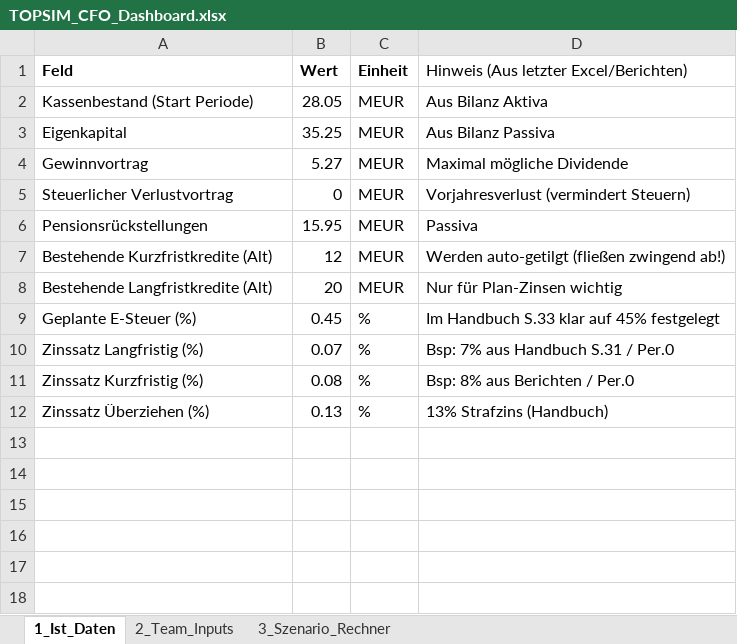
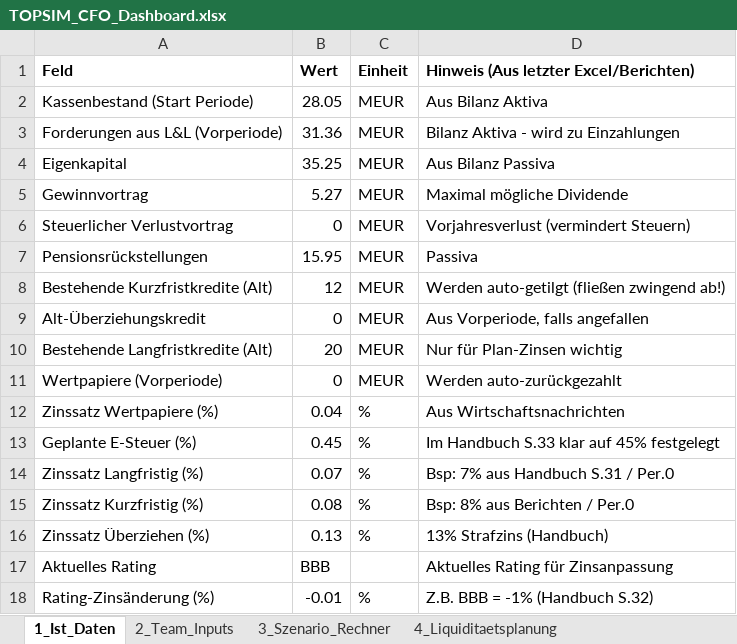
Before and after one commit to bastiank5/FinancePlanningTool_BusinessSimulation, an Excel workbook: TOPSIM_CFO_Dashboard.xlsx, sheet 1_Ist_Daten, drawn as a sheet; values as stored, in another font and other column widths than the file's, no borders; the diff names each change by its address in the sheet, - before the commit and + after, or states it on an @@ line.

```diff
--- a/TOPSIM_CFO_Dashboard.xlsx (sheet 1_Ist_Daten)
+++ b/TOPSIM_CFO_Dashboard.xlsx (sheet 1_Ist_Daten)
+sheet tab: 4_Liquiditaetsplanung
-D1 bold: off
+D1 bold: on
+row 3: Forderungen aus L&L (Vorperiode) | 31.36 | MEUR | Bilanz Aktiva - wird zu Einzahlungen
+row 9: Alt-Überziehungskredit | 0 | MEUR | Aus Vorperiode, falls angefallen
+row 11: Wertpapiere (Vorperiode) | 0 | MEUR | Werden auto-zurückgezahlt
+row 12: Zinssatz Wertpapiere (%) | 0.04 | % | Aus Wirtschaftsnachrichten
+row 17: Aktuelles Rating | BBB |  | Aktuelles Rating für Zinsanpassung
+row 18: Rating-Zinsänderung (%) | -0.01 | % | Z.B. BBB = -1% (Handbuch S.32)
```
Also changed, not shown: sheet 2_Team_Inputs, sheet 3_Szenario_Rechner, 6 other files.
